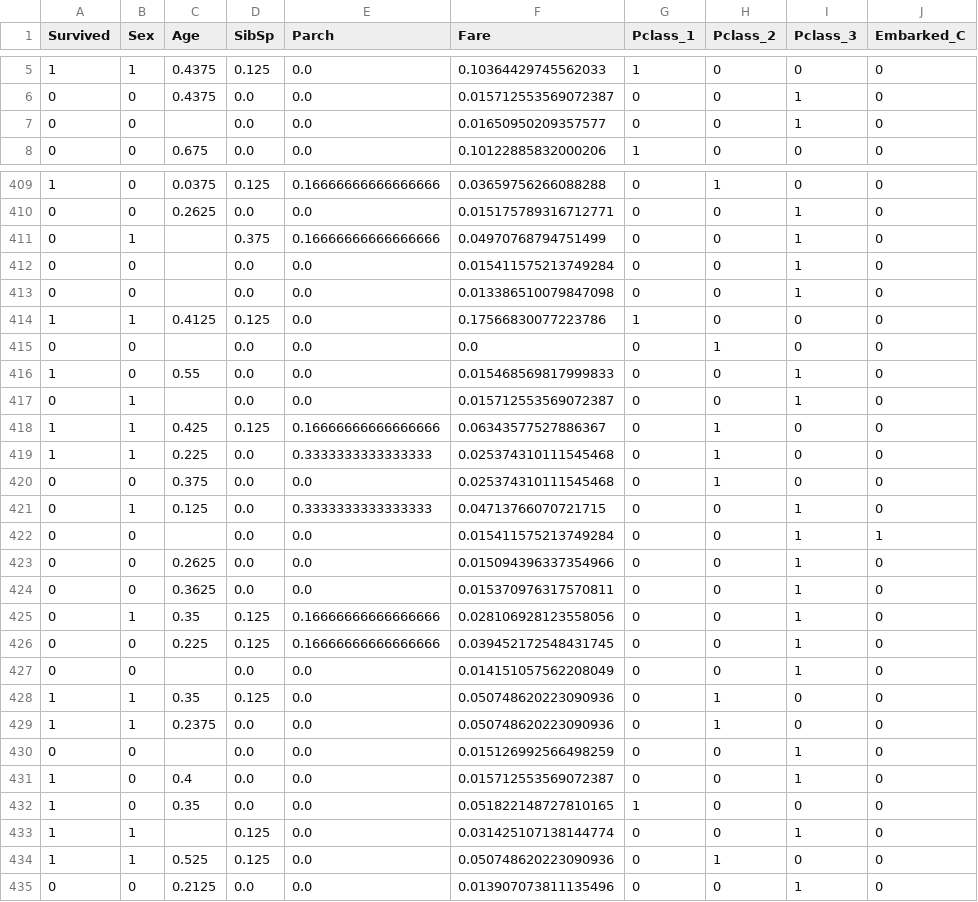
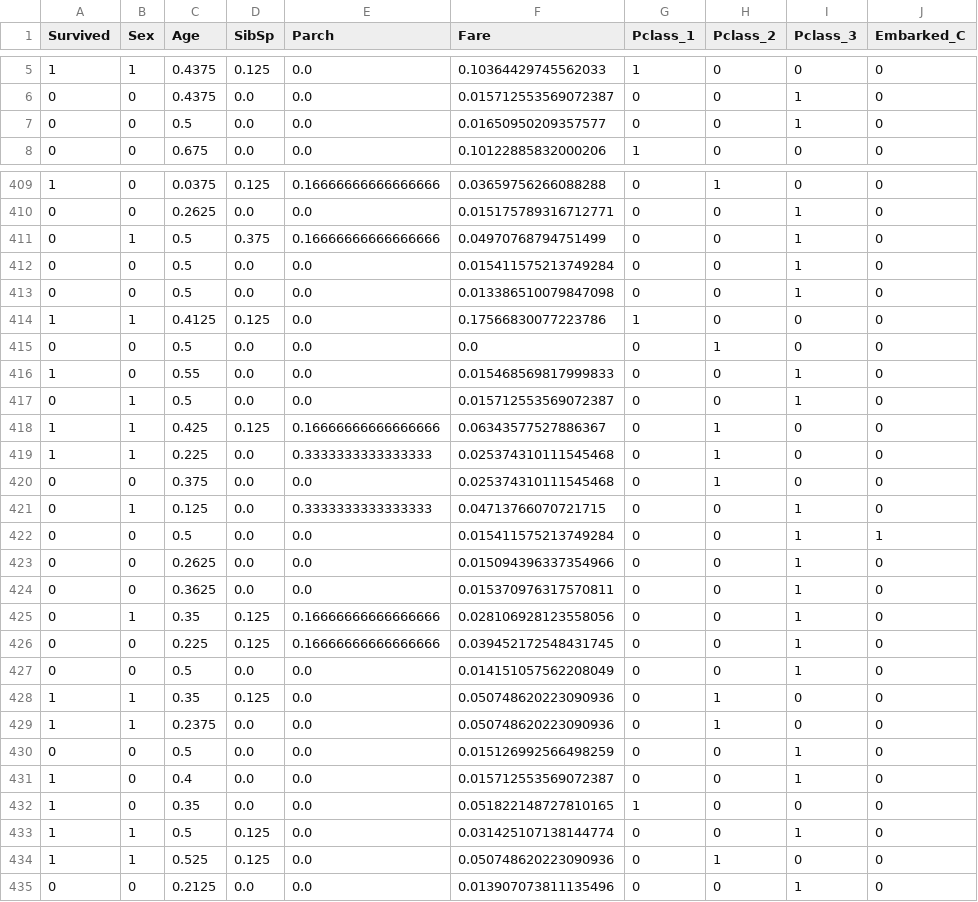
Before and after one commit to Yan1889/wiwo, a CSV file: data/kaggle-competition/titanic/processed/train_processed.csv (was data/kaggle/train_processed.csv), drawn as a sheet; only a part is shown, gaps mark what is left out; the diff covers the shown part only; the diff names each change by its address in the sheet, - before the commit and + after, or states it on an @@ line.

```diff
--- a/data/kaggle/train_processed.csv
+++ b/data/kaggle-competition/titanic/processed/train_processed.csv
-C7 (Age): (empty)
+C7 (Age): 0.5
-C411:C413 (Age): (empty)
+C411:C413 (Age): 0.5
-C415 (Age): (empty)
+C415 (Age): 0.5
-C417 (Age): (empty)
+C417 (Age): 0.5
-C422 (Age): (empty)
+C422 (Age): 0.5
-C427 (Age): (empty)
+C427 (Age): 0.5
-C430 (Age): (empty)
+C430 (Age): 0.5
-C433 (Age): (empty)
+C433 (Age): 0.5
```
Also changed, not shown: 167 edited cells elsewhere in this file, data/kaggle-competition/titanic/processed/test_processed.csv, titanic_output.csv, 16 other files.
